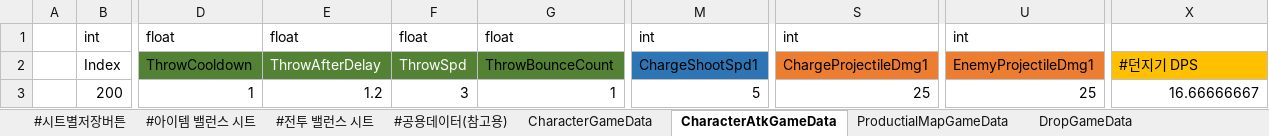
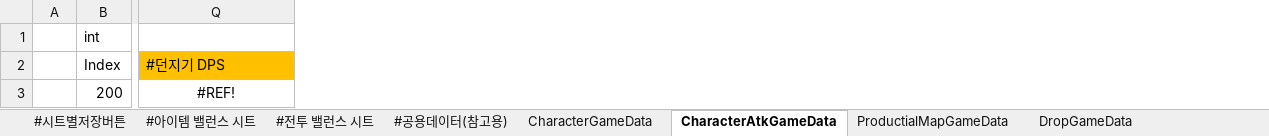
Before and after one commit to Cuty444/QT_Proto, an Excel workbook: _GameData/_QT_Table.xlsm, sheet CharacterAtkGameData, drawn as a sheet; only a part is shown, gaps mark what is left out; values as stored, in another font and other column widths than the file's, no borders; table styles not drawn; removed rows and columns are numbered as before the commit, all else as after; the diff covers the shown part only; the diff names each change by its address in the sheet, - before the commit and + after, or states it on an @@ line.

```diff
--- a/_GameData/_QT_Table.xlsm (sheet CharacterAtkGameData)
+++ b/_GameData/_QT_Table.xlsm (sheet CharacterAtkGameData)
-column D, rows 1-3: float | ThrowCooldown | 1
-column E, rows 1-3: float | ThrowAfterDelay | 1.2
-column F, rows 1-3: float | ThrowSpd | 3
-column G, rows 1-3: float | ThrowBounceCount | 1
-column M, rows 1-3: int | ChargeShootSpd1 | 5
-column S, rows 1-3: int | ChargeProjectileDmg1 | 25
-column U, rows 1-3: int | EnemyProjectileDmg1 | 25
-Q3: 16.66666667
+Q3: #REF!
-Q3 alignment: right
+Q3 alignment: center
```
Also changed, not shown: 4 edited cells and cell formats elsewhere in this sheet, sheet CharacterGameData, formulas that keep their value, charts or pictures, 16 other files.
